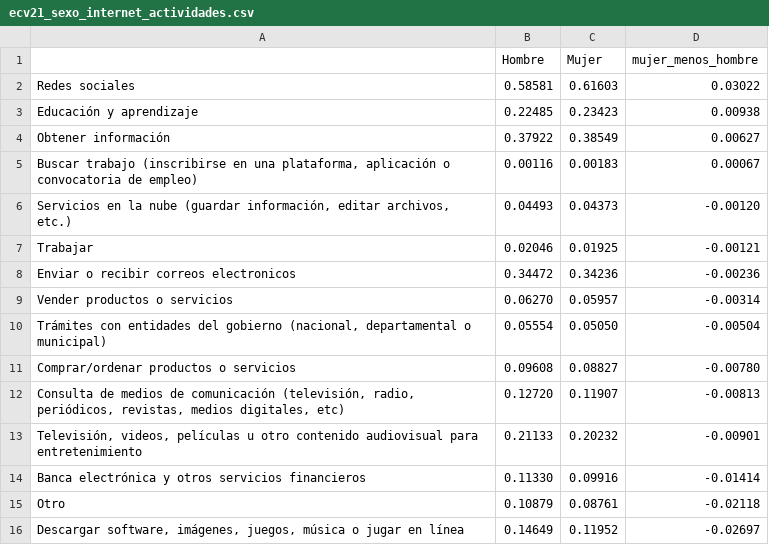
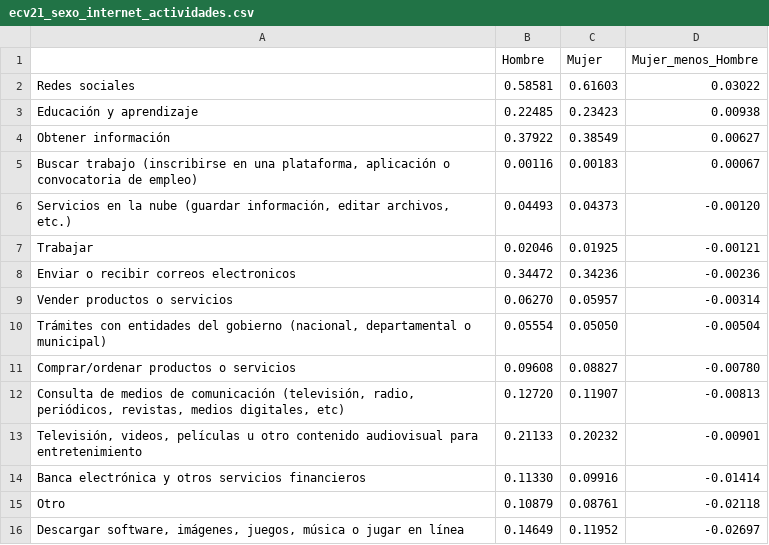
Before and after one commit to mauforonda/acceso_a_internet_en_colombia, a CSV file: data/ecv21_sexo_internet_actividades.csv, drawn as a sheet.

```diff
--- a/data/ecv21_sexo_internet_actividades.csv
+++ b/data/ecv21_sexo_internet_actividades.csv
@@ -1,2 +1,2 @@
-,Hombre,Mujer,mujer_menos_hombre
+,Hombre,Mujer,Mujer_menos_Hombre
 Redes sociales,0.58581,0.61603,0.03022
```
Also changed, not shown: data/ecv21_sexo_internet_dispositivo.csv, data/ecv21_sexo_internet_frecuencia.csv, 4 other files.
